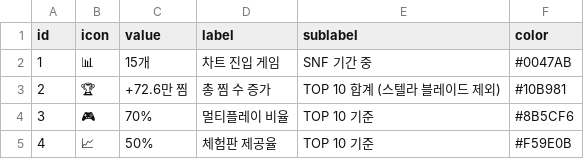
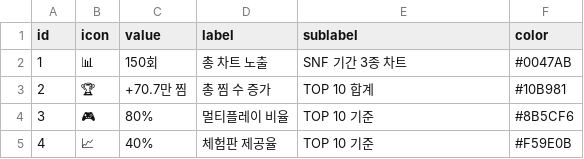
Before and after one commit to noodle-kim/snf-dashboard-202506, a CSV file: github_data/01_executive/02_kpi_cards.csv, drawn as a sheet.

Commit message:
fix: Executive Summary KPI 카드 수정 - 스텔라 블레이드 제외 코멘트 삭제, 정확한 수치로 교체
수정 내용:
- '스텔라 블레이드 제외' 코멘트 삭제
- 총 찜 수 증가: 72.6만  70.7만
- 멀티플레이 비율: 70%  80%
- 체험판 제공율: 50%  40%
- 차트 진입 게임 15개  총 차트 노출 150회

```diff
--- a/github_data/01_executive/02_kpi_cards.csv
+++ b/github_data/01_executive/02_kpi_cards.csv
@@ -1,5 +1,5 @@
 id,icon,value,label,sublabel,color
-1,📊,15개,차트 진입 게임,SNF 기간 중,#0047AB
-2,🏆,+72.6만 찜,총 찜 수 증가,TOP 10 합계 (스텔라 블레이드 제외),#10B981
-3,🎮,70%,멀티플레이 비율,TOP 10 기준,#8B5CF6
-4,📈,50%,체험판 제공율,TOP 10 기준,#F59E0B
+1,📊,150회,총 차트 노출,SNF 기간 3종 차트,#0047AB
+2,🏆,+70.7만 찜,총 찜 수 증가,TOP 10 합계,#10B981
+3,🎮,80%,멀티플레이 비율,TOP 10 기준,#8B5CF6
+4,📈,40%,체험판 제공율,TOP 10 기준,#F59E0B
```
